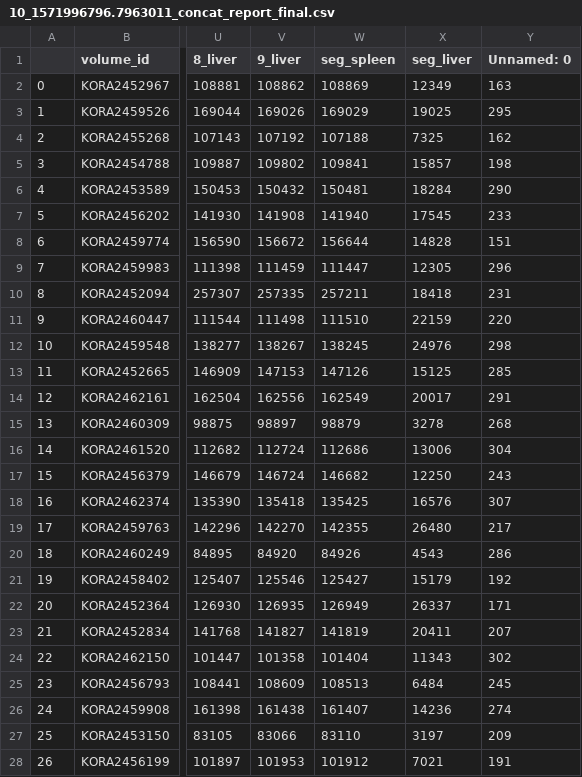
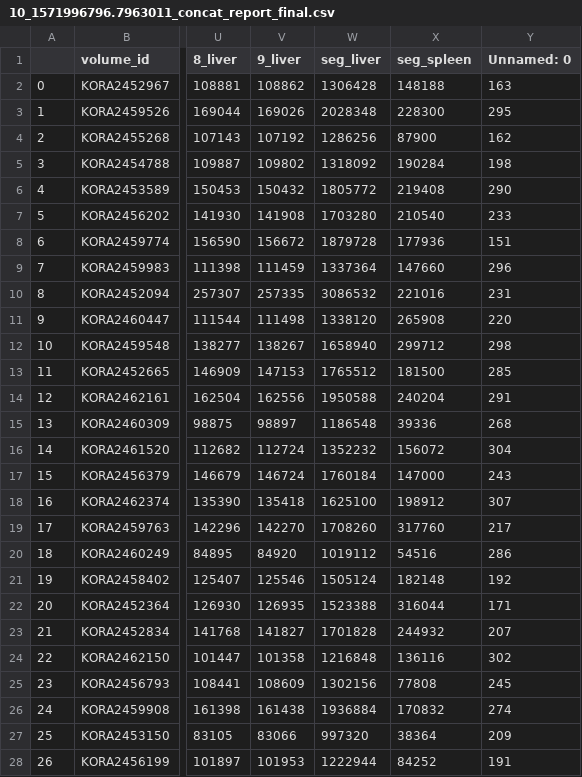
Before and after one commit to jyotirmay123/BNN-for-Uncertainty-Estimation-of-Imaging-Biomarkers, a CSV file: projects/probabilistic_quicknat/reports/probabilistic_quicknat_KORA_v2/KORA/10_1571996796.7963011_concat_report_final.csv, drawn as a sheet; only a part is shown, gaps mark what is left out; removed rows and columns are numbered as before the commit, all else as after; the diff covers the shown part only; the diff names each change by its address in the sheet, - before the commit and + after, or states it on an @@ line.

```diff
--- a/projects/probabilistic_quicknat/reports/probabilistic_quicknat_KORA_v2/KORA/10_1571996796.7963011_concat_report_final.csv
+++ b/projects/probabilistic_quicknat/reports/probabilistic_quicknat_KORA_v2/KORA/10_1571996796.7963011_concat_report_final.csv
-column W (seg_spleen), rows 2-28: 108869 | 169029 | 107188 | 109841 | 150481 | 141940 | 156644 | 111447 | 257211 | 111510 | 138245 | 147126 | 162549 | 98879 | 112686 | 146682 | 135425 | 142355 | 84926 | 125427 | 126949 | 141819 | 101404 | 108513 | 161407 | 83110 | 101912
+column X (seg_spleen), rows 2-28: 148188 | 228300 | 87900 | 190284 | 219408 | 210540 | 177936 | 147660 | 221016 | 265908 | 299712 | 181500 | 240204 | 39336 | 156072 | 147000 | 198912 | 317760 | 54516 | 182148 | 316044 | 244932 | 136116 | 77808 | 170832 | 38364 | 84252
-W2 (seg_liver): 12349
+W2 (seg_liver): 1306428
-W3 (seg_liver): 19025
+W3 (seg_liver): 2028348
-W4 (seg_liver): 7325
+W4 (seg_liver): 1286256
-W5 (seg_liver): 15857
+W5 (seg_liver): 1318092
-W6 (seg_liver): 18284
+W6 (seg_liver): 1805772
-W7 (seg_liver): 17545
+W7 (seg_liver): 1703280
-W8 (seg_liver): 14828
+W8 (seg_liver): 1879728
-W9 (seg_liver): 12305
+W9 (seg_liver): 1337364
-W10 (seg_liver): 18418
+W10 (seg_liver): 3086532
-W11 (seg_liver): 22159
+W11 (seg_liver): 1338120
-W12 (seg_liver): 24976
+W12 (seg_liver): 1658940
-W13 (seg_liver): 15125
+W13 (seg_liver): 1765512
-W14 (seg_liver): 20017
+W14 (seg_liver): 1950588
-W15 (seg_liver): 3278
+W15 (seg_liver): 1186548
-W16 (seg_liver): 13006
+W16 (seg_liver): 1352232
-W17 (seg_liver): 12250
+W17 (seg_liver): 1760184
-W18 (seg_liver): 16576
+W18 (seg_liver): 1625100
-W19 (seg_liver): 26480
+W19 (seg_liver): 1708260
-W20 (seg_liver): 4543
+W20 (seg_liver): 1019112
-W21 (seg_liver): 15179
+W21 (seg_liver): 1505124
-W22 (seg_liver): 26337
+W22 (seg_liver): 1523388
-W23 (seg_liver): 20411
+W23 (seg_liver): 1701828
-W24 (seg_liver): 11343
+W24 (seg_liver): 1216848
-W25 (seg_liver): 6484
+W25 (seg_liver): 1302156
-W26 (seg_liver): 14236
+W26 (seg_liver): 1936884
-W27 (seg_liver): 3197
+W27 (seg_liver): 997320
-W28 (seg_liver): 7021
+W28 (seg_liver): 1222944
```
Also changed, not shown: 126 edited cells elsewhere in this file, projects/full_bayesian/reports/full_bayesian_KORA_v2/KORA/10_1571866968.4002764_concat_report_final.csv, projects/full_bayesian/reports/full_bayesian_KORA_v2/KORA/10_1571866968.4002764_sample_count_report.csv, 21 other files.
